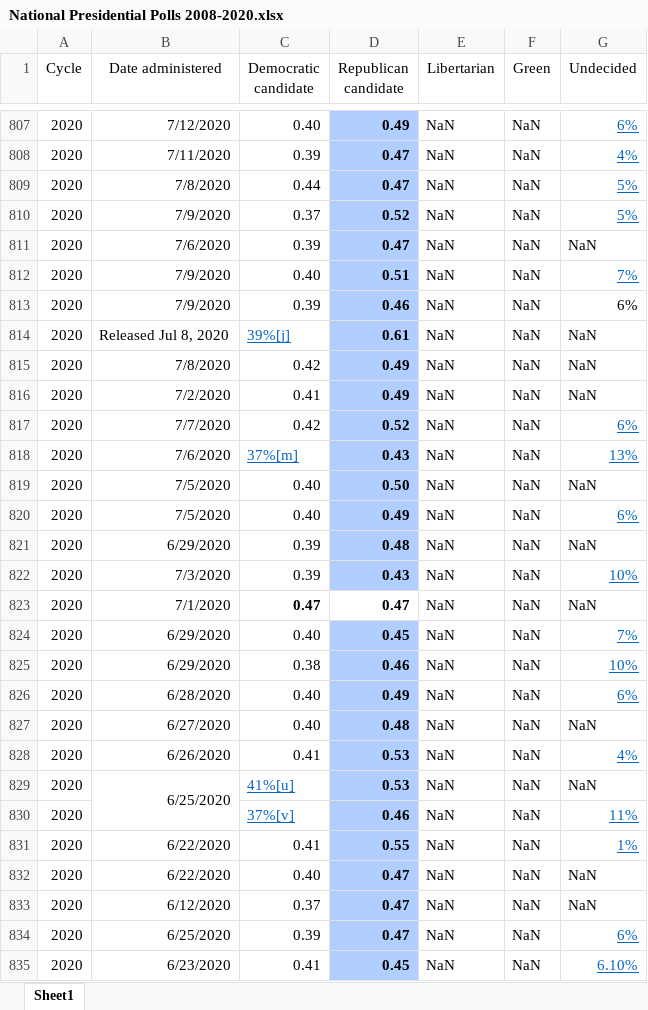
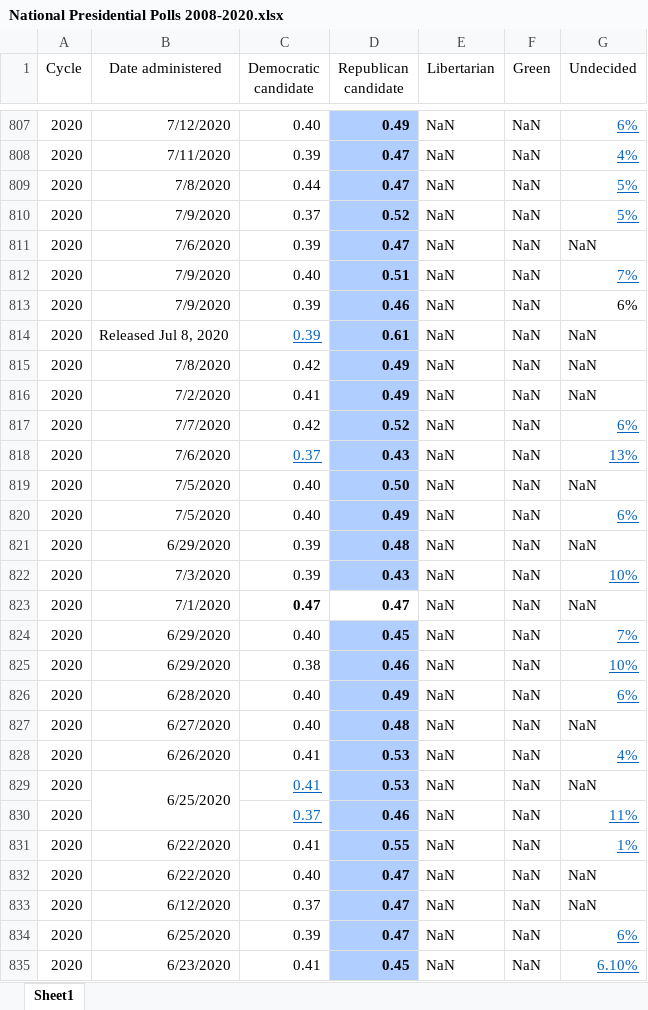
Before and after one commit to Vermath/Python-Project, an Excel workbook: National Presidential Polls 2008-2020.xlsx, sheet Sheet1, drawn as a sheet; only a part is shown, gaps mark what is left out; values as stored, in another font and other column widths than the file's, no borders; the diff names each change by its address in the sheet, - before the commit and + after, or states it on an @@ line.

Commit message:
Add files via upload

```diff
--- a/National Presidential Polls 2008-2020.xlsx (sheet Sheet1)
+++ b/National Presidential Polls 2008-2020.xlsx (sheet Sheet1)
-C814 (Democratic candidate): 39%[j]
+C814 (Democratic candidate): 0.39
-C818 (Democratic candidate): 37%[m]
+C818 (Democratic candidate): 0.37
-C829 (Democratic candidate): 41%[u]
+C829 (Democratic candidate): 0.41
-C830 (Democratic candidate): 37%[v]
+C830 (Democratic candidate): 0.37
```
